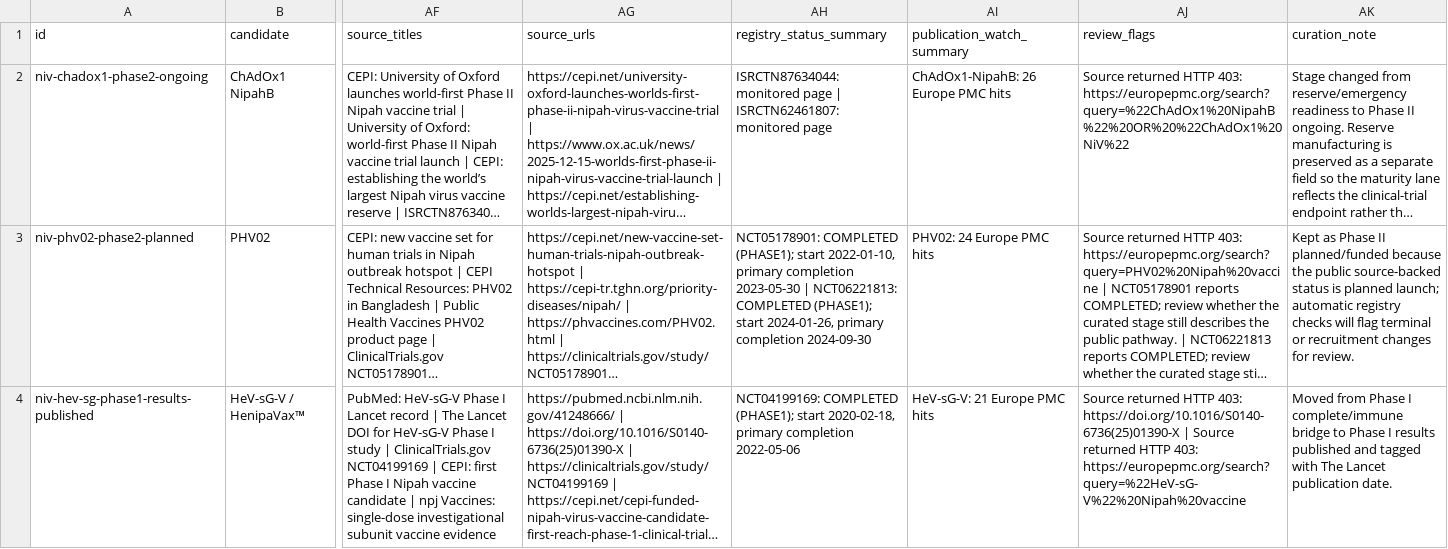
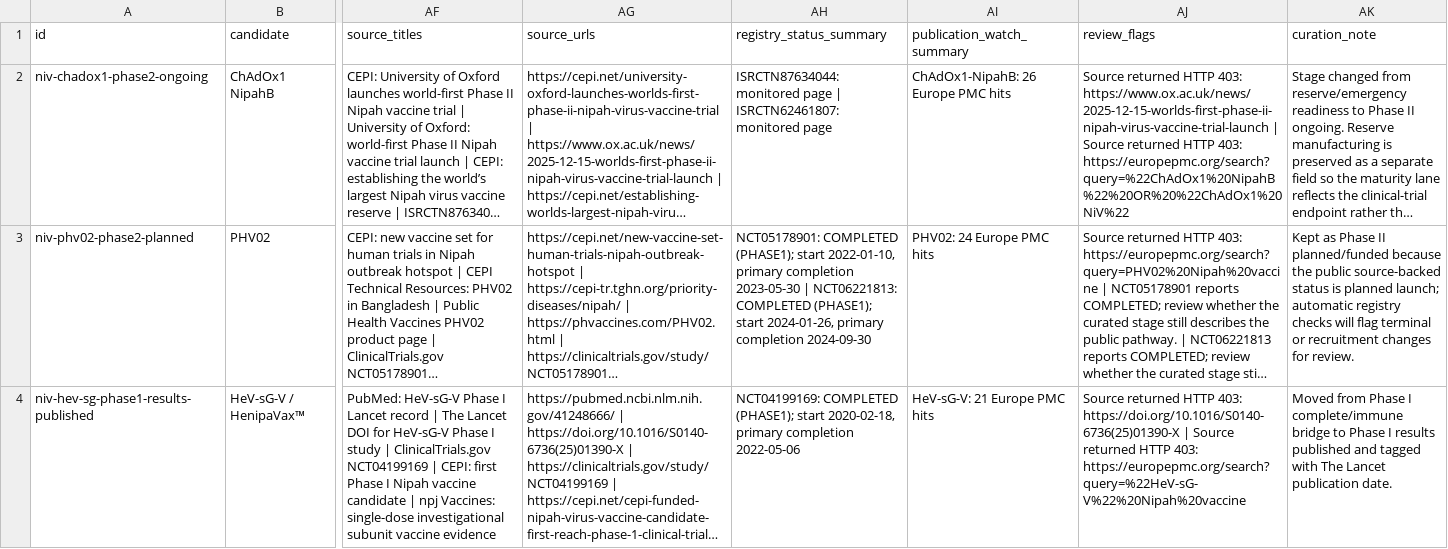
Before and after one commit to AKillikelly/henipavirus-vaccine-development-dashboard, a CSV file: docs/data/henipavirus_development_pipeline_data.csv, drawn as a sheet; only a part is shown, gaps mark what is left out; long unchanged cells end in …; the diff covers the shown part only; the diff names each change by its address in the sheet, - before the commit and + after, or states it on an @@ line.

```diff
--- a/docs/data/henipavirus_development_pipeline_data.csv
+++ b/docs/data/henipavirus_development_pipeline_data.csv
-AJ2 (review_flags): …HTTP 403: https://europepmc.org/search?query=%22ChAdOx1%20NipahB%22%20OR%20%22ChAdOx1%20NiV%22
+AJ2 (review_flags): …HTTP 403: https://www.ox.ac.uk/news/2025-12-15-worlds-first-phase-ii-nipah-virus-vaccine-trial-launch | Source returned HTTP 403: https://europepmc.org/search?query=%22ChAdOx1%20NipahB%22%20OR%20%22ChAdOx1%20NiV%22
```
Also changed, not shown: 1 edited cell elsewhere in this file, docs/data/source_checks.csv, 5 other files.
